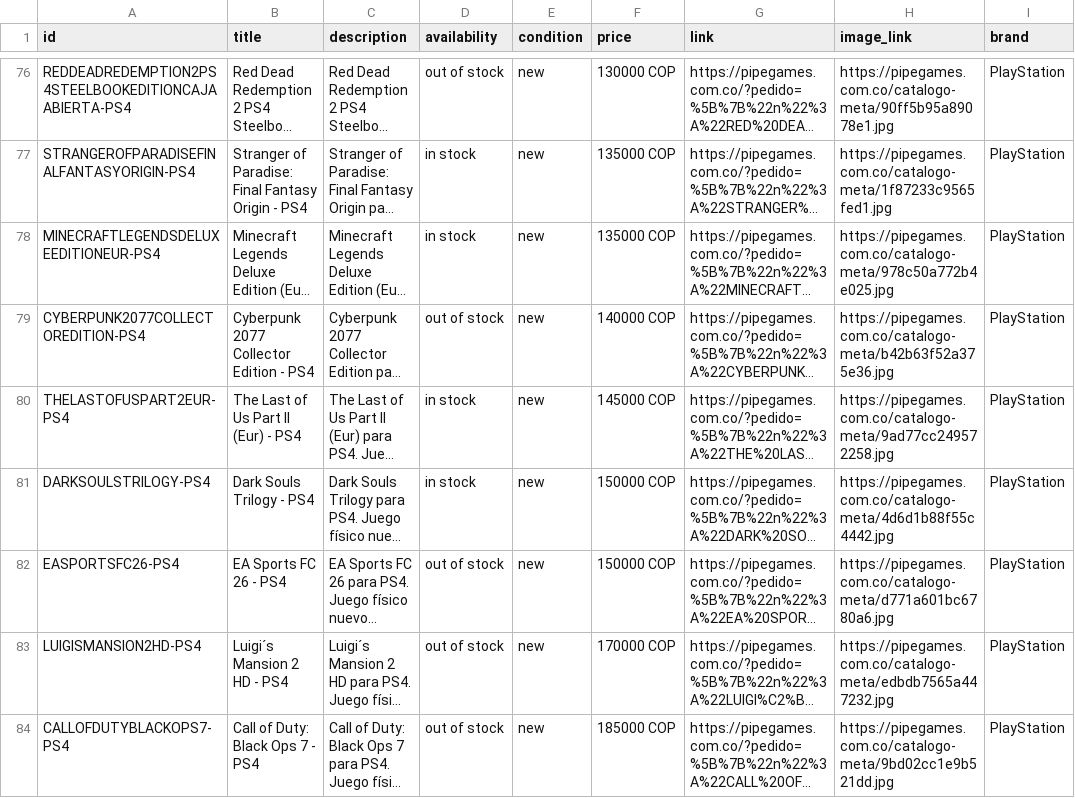
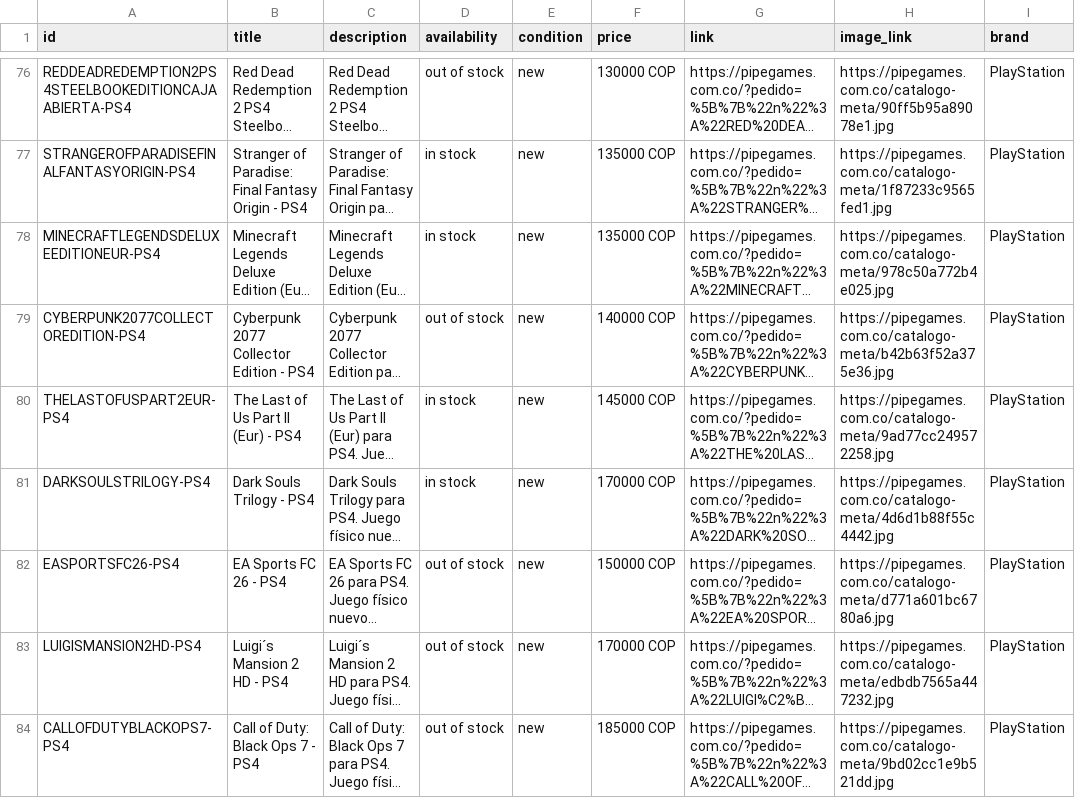
Before and after one commit to pipegamess/Pipe-Games, a CSV file: catalogo-meta.csv, drawn as a sheet; only a part is shown, gaps mark what is left out; long unchanged cells end in …; the diff names each change by its address in the sheet, - before the commit and + after, or states it on an @@ line.

```diff
--- a/catalogo-meta.csv
+++ b/catalogo-meta.csv
-F81 (price): 150000 COP
+F81 (price): 170000 COP
```
Also changed, not shown: 2 other files.
